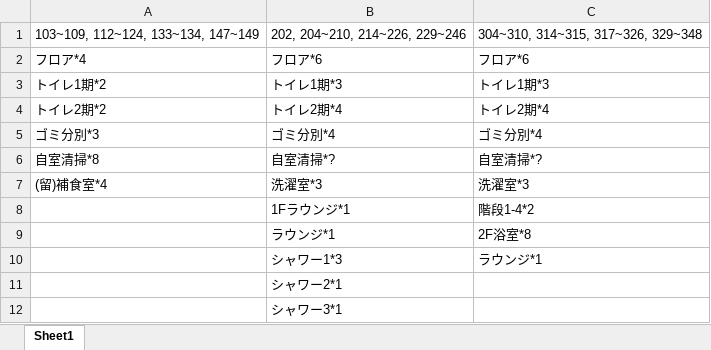
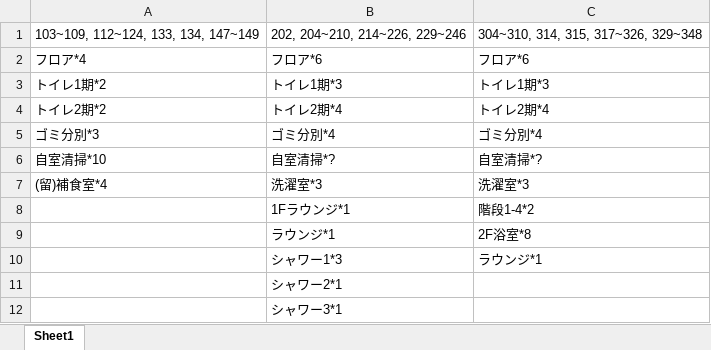
Before and after one commit to Cinnamon-jp/cleaning-table, an Excel workbook: test.xlsx, sheet Sheet1, drawn as a sheet; values as stored, in another font and other column widths than the file's, no borders; the diff names each change by its address in the sheet, - before the commit and + after, or states it on an @@ line.

```diff
--- a/test.xlsx (sheet Sheet1)
+++ b/test.xlsx (sheet Sheet1)
-A1: 103~109, 112~124, 133~134, 147~149
+A1: 103~109, 112~124, 133, 134, 147~149
-C1: 304~310, 314~315, 317~326, 329~348
+C1: 304~310, 314, 315, 317~326, 329~348
-A6: 自室清掃*8
+A6: 自室清掃*10
```
Also changed, not shown: 9 other files.
